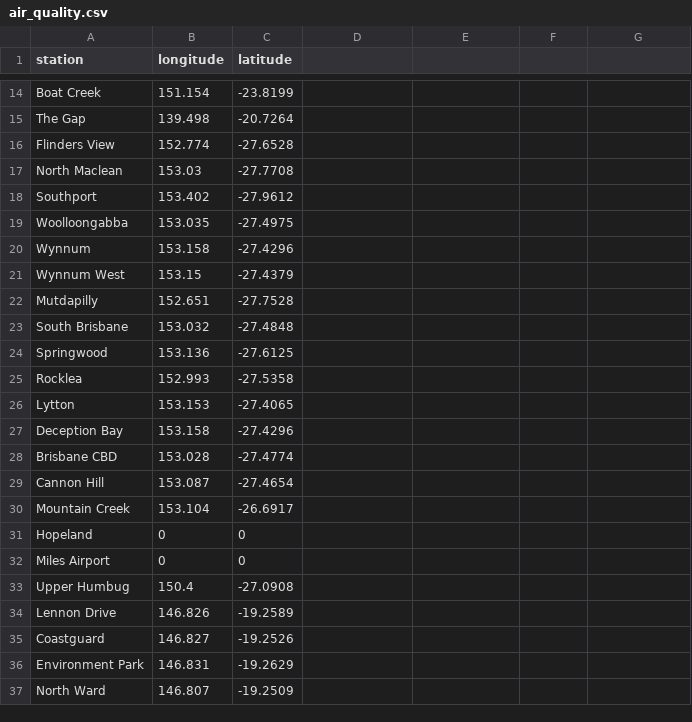
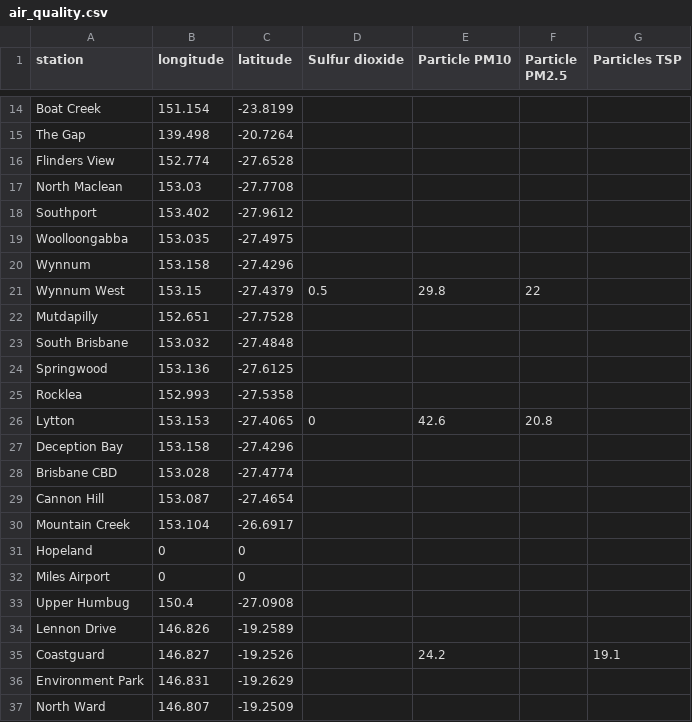
Before and after one commit to joshnicholas/qld_air, a CSV file: air_quality.csv, drawn as a sheet; only a part is shown, gaps mark what is left out; the diff names each change by its address in the sheet, - before the commit and + after, or states it on an @@ line.

Commit message:
Latest data: Sat Oct 31 15:07:07 UTC 2020

```diff
--- a/air_quality.csv
+++ b/air_quality.csv
-D1: (empty)
+D1: Sulfur dioxide
-E1: (empty)
+E1: Particle PM10
-F1: (empty)
+F1: Particle PM2.5
-G1: (empty)
+G1: Particles TSP
-D21 (Sulfur dioxide): (empty)
+D21 (Sulfur dioxide): 0.5
-E21 (Particle PM10): (empty)
+E21 (Particle PM10): 29.8
-F21 (Particle PM2.5): (empty)
+F21 (Particle PM2.5): 22
-D26 (Sulfur dioxide): (empty)
+D26 (Sulfur dioxide): 0
-E26 (Particle PM10): (empty)
+E26 (Particle PM10): 42.6
-F26 (Particle PM2.5): (empty)
+F26 (Particle PM2.5): 20.8
-E35 (Particle PM10): (empty)
+E35 (Particle PM10): 24.2
-G35 (Particles TSP): (empty)
+G35 (Particles TSP): 19.1
```
